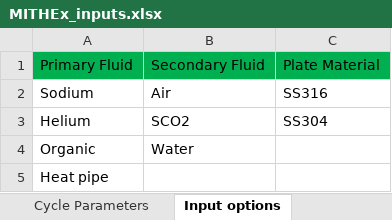
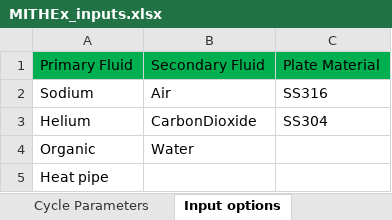
Before and after one commit to gyutaepark/MITHEx, an Excel workbook: MITHEx_inputs.xlsx, sheet Input options, drawn as a sheet; values as stored, in another font and other column widths than the file's, no borders; the diff names each change by its address in the sheet, - before the commit and + after, or states it on an @@ line.

```diff
--- a/MITHEx_inputs.xlsx (sheet Input options)
+++ b/MITHEx_inputs.xlsx (sheet Input options)
-B3: SCO2
+B3: CarbonDioxide
```
Also changed, not shown: sheet Plant Description, sheet Cycle Parameters, sheet HX Parameters, 3 other files.
